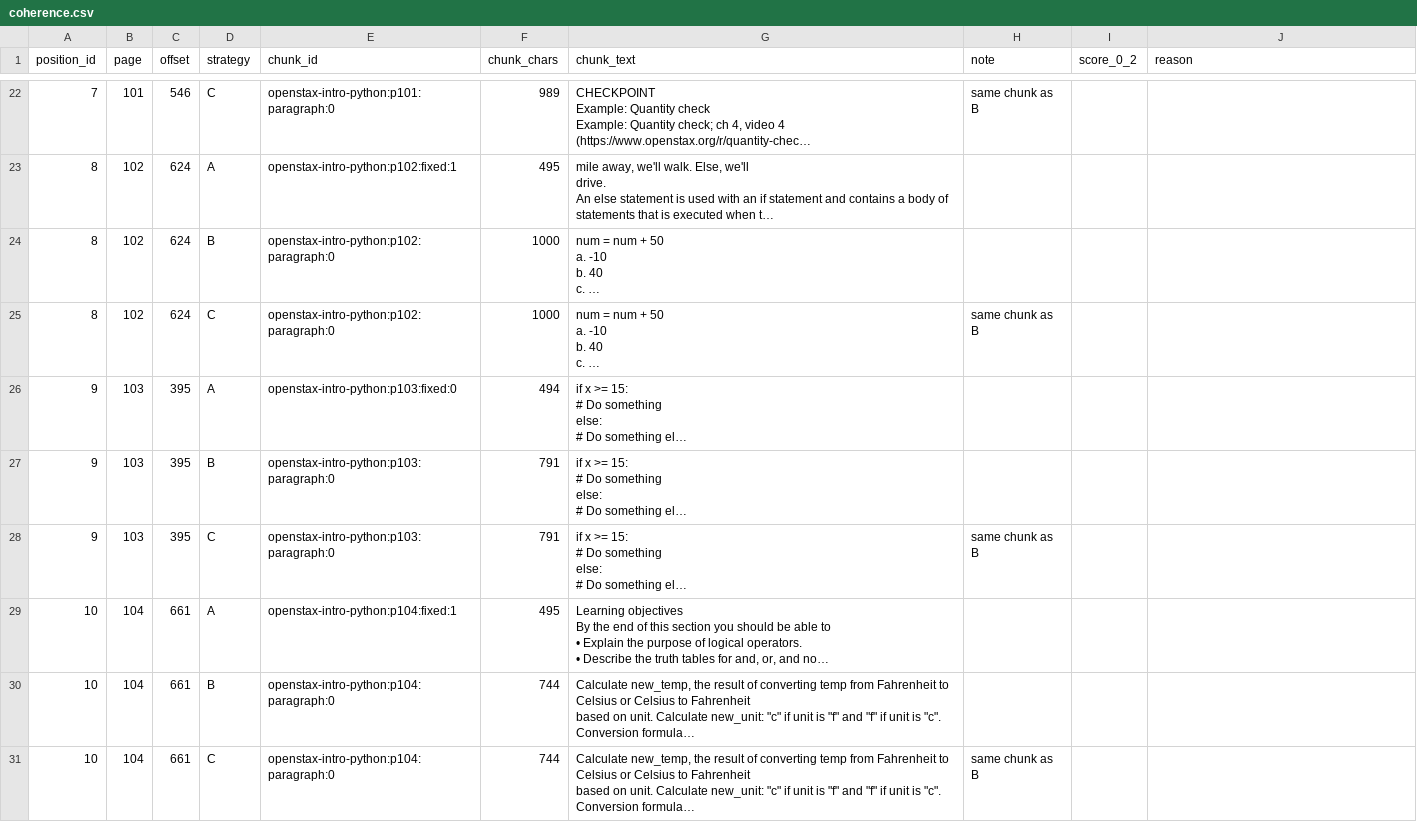
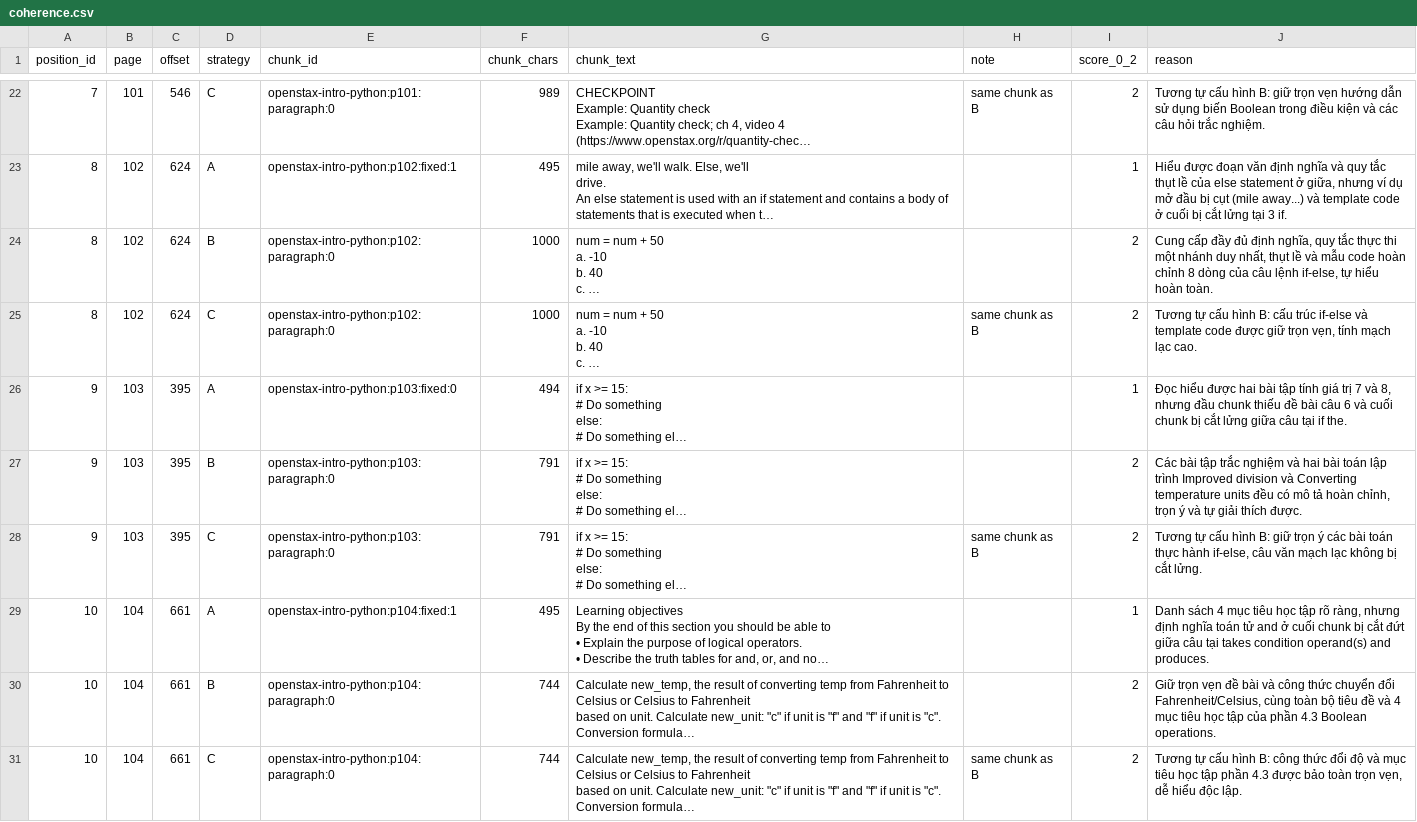
Before and after one commit to ndhai255/K5-L3B-DAY06-NguyenDucHai-2A202603943-DataIngestion, a CSV file: starter/results/audit/coherence.csv, drawn as a sheet; only a part is shown, gaps mark what is left out; long unchanged cells end in …; the diff covers the shown part only; the diff names each change by its address in the sheet, - before the commit and + after, or states it on an @@ line.

```diff
--- a/starter/results/audit/coherence.csv
+++ b/starter/results/audit/coherence.csv
-I22 (score_0_2): (empty)
+I22 (score_0_2): 2
-J22 (reason): (empty)
+J22 (reason): Tương tự cấu hình B: giữ trọn vẹn hướng dẫn sử dụng biến Boolean trong điều kiện và các câu hỏi trắc nghiệm.
-I23 (score_0_2): (empty)
+I23 (score_0_2): 1
-J23 (reason): (empty)
+J23 (reason): Hiểu được đoạn văn định nghĩa và quy tắc thụt lề của else statement ở giữa, nhưng ví dụ mở đầu bị cụt (mile away...) và template code ở cuối bị cắt lửng tại 3 if.
-I24:I25 (score_0_2): (empty)
+I24:I25 (score_0_2): 2
-J24 (reason): (empty)
+J24 (reason): Cung cấp đầy đủ định nghĩa, quy tắc thực thi một nhánh duy nhất, thụt lề và mẫu code hoàn chỉnh 8 dòng của câu lệnh if-else, tự hiểu hoàn toàn.
-J25 (reason): (empty)
+J25 (reason): Tương tự cấu hình B: cấu trúc if-else và template code được giữ trọn vẹn, tính mạch lạc cao.
-I26 (score_0_2): (empty)
+I26 (score_0_2): 1
-J26 (reason): (empty)
+J26 (reason): Đọc hiểu được hai bài tập tính giá trị 7 và 8, nhưng đầu chunk thiếu đề bài câu 6 và cuối chunk bị cắt lửng giữa câu tại if the.
-I27:I28 (score_0_2): (empty)
+I27:I28 (score_0_2): 2
-J27 (reason): (empty)
+J27 (reason): Các bài tập trắc nghiệm và hai bài toán lập trình Improved division và Converting temperature units đều có mô tả hoàn chỉnh, trọn ý và tự giải thích được.
-J28 (reason): (empty)
+J28 (reason): Tương tự cấu hình B: giữ trọn ý các bài toán thực hành if-else, câu văn mạch lạc không bị cắt lửng.
-I29 (score_0_2): (empty)
+I29 (score_0_2): 1
-J29 (reason): (empty)
+J29 (reason): Danh sách 4 mục tiêu học tập rõ ràng, nhưng định nghĩa toán tử and ở cuối chunk bị cắt đứt giữa câu tại takes condition operand(s) and produces.
-I30:I31 (score_0_2): (empty)
+I30:I31 (score_0_2): 2
-J30 (reason): (empty)
+J30 (reason): Giữ trọn vẹn đề bài và công thức chuyển đổi Fahrenheit/Celsius, cùng toàn bộ tiêu đề và 4 mục tiêu học tập của phần 4.3 Boolean operations.
-J31 (reason): (empty)
+J31 (reason): Tương tự cấu hình B: công thức đổi độ và mục tiêu học tập phần 4.3 được bảo toàn trọn vẹn, dễ hiểu độc lập.
```
Also changed, not shown: 40 edited cells elsewhere in this file, starter/results/audit/grounding.csv, starter/results/audit/metadata.csv, 1 other file.
